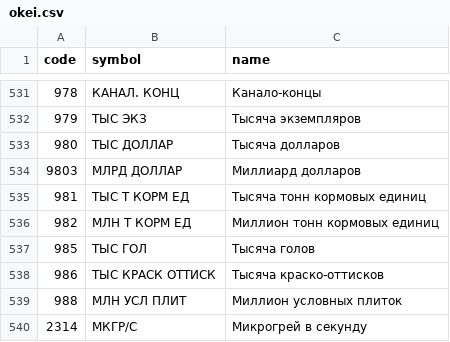
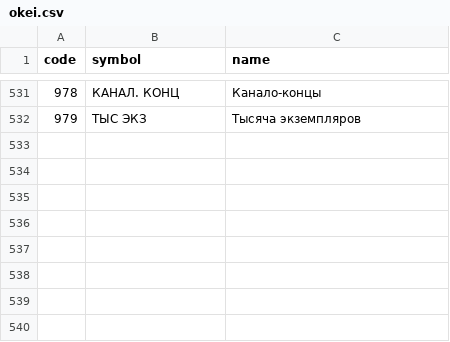
Before and after one commit to flycited2-dotcom/RTS_market_zagruzka_tovarov, a CSV file: reference/okei.csv, drawn as a sheet; only a part is shown, gaps mark what is left out; the diff names each change by its address in the sheet, - before the commit and + after, or states it on an @@ line.

```diff
--- a/reference/okei.csv
+++ b/reference/okei.csv
-row 533: 980 | ТЫС ДОЛЛАР | Тысяча долларов
-row 534: 9803 | МЛРД ДОЛЛАР | Миллиард долларов
-row 535: 981 | ТЫС Т КОРМ ЕД | Тысяча тонн кормовых единиц
-row 536: 982 | МЛН Т КОРМ ЕД | Миллион тонн кормовых единиц
-row 537: 985 | ТЫС ГОЛ | Тысяча голов
-row 538: 986 | ТЫС КРАСК ОТТИСК | Тысяча краско-оттисков
-row 539: 988 | МЛН УСЛ ПЛИТ | Миллион условных плиток
-row 540: 2314 | МКГР/С | Микрогрей в секунду
```
Also changed, not shown: 3 other files.
